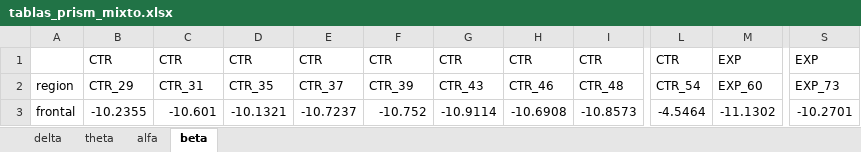
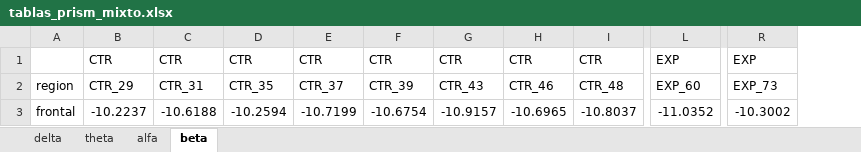
Before and after one commit to renatosalvatore1/PSIB2026Q1-TPS-Grupo1-Di-Pasquale-Vallejos-Salvatore, an Excel workbook: notebooks_senales/tablas_prism_mixto.xlsx, sheet beta, drawn as a sheet; only a part is shown, gaps mark what is left out; values as stored, in another font and other column widths than the file's, no borders; removed rows and columns are numbered as before the commit, all else as after; the diff covers the shown part only; the diff names each change by its address in the sheet, - before the commit and + after, or states it on an @@ line.

```diff
--- a/notebooks_senales/tablas_prism_mixto.xlsx (sheet beta)
+++ b/notebooks_senales/tablas_prism_mixto.xlsx (sheet beta)
-column L, rows 1-3: CTR | CTR_54 | -4.5464
-column M, rows 1-3: EXP | EXP_60 | -11.1302
+column L, rows 1-3: EXP | EXP_60 | -11.0352
-column S, rows 1-3: EXP | EXP_73 | -10.2701
+column R, rows 1-3: EXP | EXP_73 | -10.3002
-B3: -10.2355
+B3: -10.2237
-C3: -10.601
+C3: -10.6188
-D3: -10.1321
+D3: -10.2594
-E3: -10.7237
+E3: -10.7199
-F3: -10.752
+F3: -10.6754
-G3: -10.9114
+G3: -10.9157
-H3: -10.6908
+H3: -10.6965
-I3: -10.8573
+I3: -10.8037
```
Also changed, not shown: 50 edited cells elsewhere in this sheet, sheet theta, sheet delta, sheet alfa, notebooks_senales/tablas_prism_grafico.xlsx, 7 other files.
